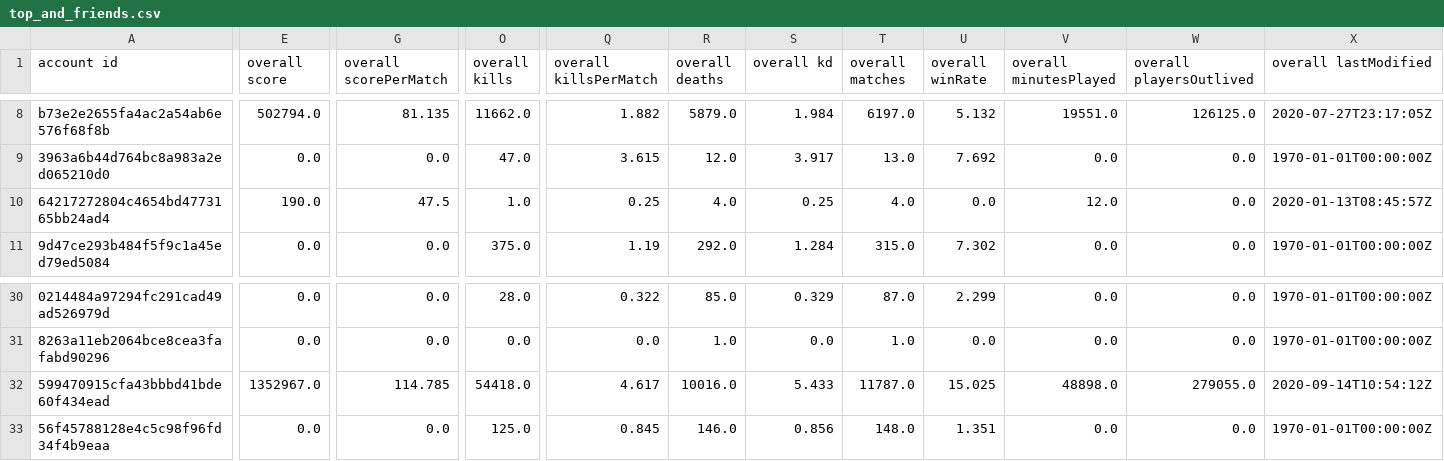
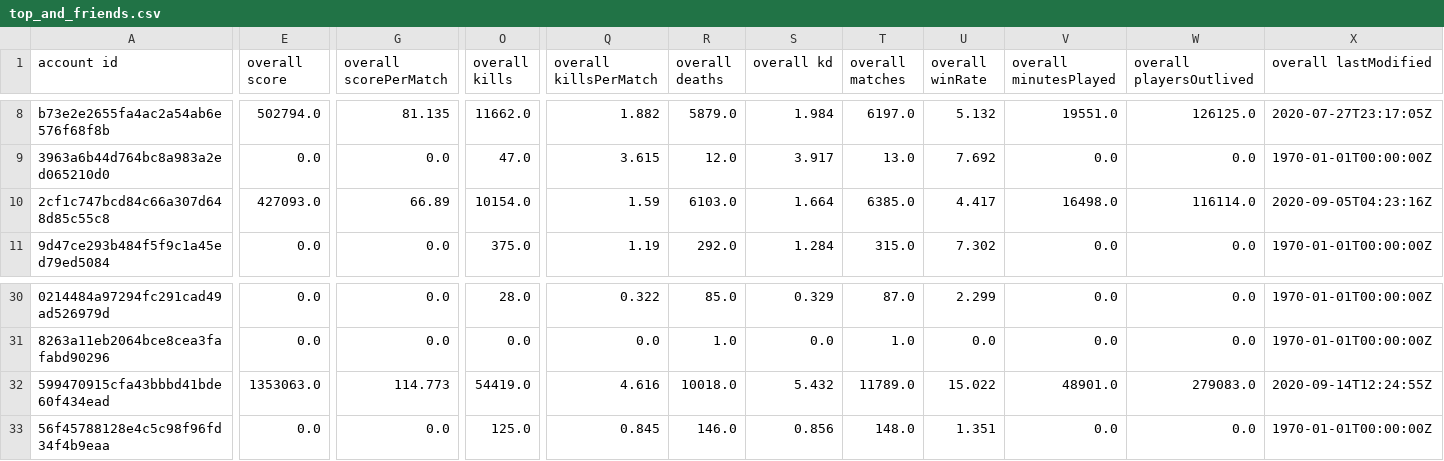
Before and after one commit to leticiafossato/ironhack-projects, a CSV file: Week4 - Fortnite/DataSets/top_and_friends.csv, drawn as a sheet; only a part is shown, gaps mark what is left out; removed rows and columns are numbered as before the commit, all else as after; rows hold the shown columns only; the diff covers the shown part only; the diff names each change by its address in the sheet, - before the commit and + after, or states it on an @@ line.

```diff
--- a/Week4 - Fortnite/DataSets/top_and_friends.csv
+++ b/Week4 - Fortnite/DataSets/top_and_friends.csv
-row 10: 64217272804c4654bd4773165bb24ad4 | 190.0 | 47.5 | 1.0 | 0.25 | 4.0 | 0.25 | 4.0 | 0.0 | 12.0 | 0.0 | 2020-01-13T08:45:57Z
+row 10: 2cf1c747bcd84c66a307d648d85c55c8 | 427093.0 | 66.89 | 10154.0 | 1.59 | 6103.0 | 1.664 | 6385.0 | 4.417 | 16498.0 | 116114.0 | 2020-09-05T04:23:16Z
-E32 (overall score): 1352967.0
+E32 (overall score): 1353063.0
-G32 (overall scorePerMatch): 114.785
+G32 (overall scorePerMatch): 114.773
-O32 (overall kills): 54418.0
+O32 (overall kills): 54419.0
-Q32 (overall killsPerMatch): 4.617
+Q32 (overall killsPerMatch): 4.616
-R32 (overall deaths): 10016.0
+R32 (overall deaths): 10018.0
-S32 (overall kd): 5.433
+S32 (overall kd): 5.432
-T32 (overall matches): 11787.0
+T32 (overall matches): 11789.0
-U32 (overall winRate): 15.025
+U32 (overall winRate): 15.022
-V32 (overall minutesPlayed): 48898.0
+V32 (overall minutesPlayed): 48901.0
-W32 (overall playersOutlived): 279055.0
+W32 (overall playersOutlived): 279083.0
-X32 (overall lastModified): 2020-09-14T10:54:12Z
+X32 (overall lastModified): 2020-09-14T12:24:55Z
```
Also changed, not shown: 12 edited cells elsewhere in this file, 4 other files.
